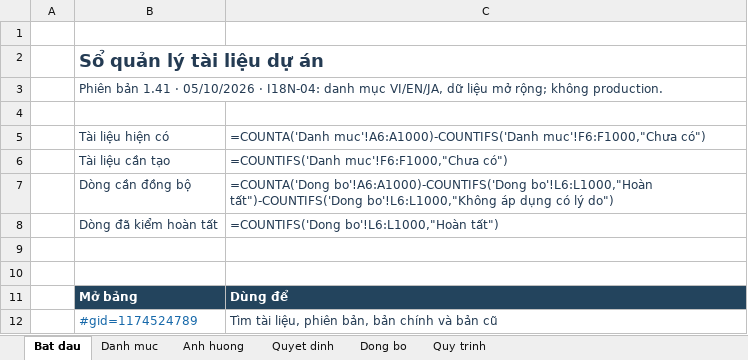
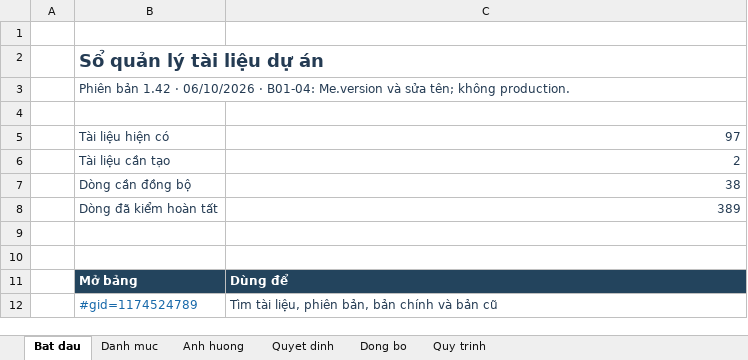
Before and after one commit to anhthaingd/dich-vu-quanh-ban, an Excel workbook: docs/project-control/So-quan-ly-tai-lieu.xlsx, sheet Bat dau, drawn as a sheet; only a part is shown; values as stored, in another font and other column widths than the file's, no borders; formulas without a stored value are shown as written; the diff names each change by its address in the sheet, - before the commit and + after, or states it on an @@ line.

Commit message:
feat(accounts): edit display name with version and retry protection

```diff
--- a/docs/project-control/So-quan-ly-tai-lieu.xlsx (sheet Bat dau)
+++ b/docs/project-control/So-quan-ly-tai-lieu.xlsx (sheet Bat dau)
-B3: Phiên bản 1.41 · 05/10/2026 · I18N-04: danh mục VI/EN/JA, dữ liệu mở rộng; không production.
+B3: Phiên bản 1.42 · 06/10/2026 · B01-04: Me.version và sửa tên; không production.
-C5: =COUNTA('Danh muc'!A6:A1000)-COUNTIFS('Danh muc'!F6:F1000,"Chưa có")
+C5: 97
-C6: =COUNTIFS('Danh muc'!F6:F1000,"Chưa có")
+C6: 2
-C7: =COUNTA('Dong bo'!A6:A1000)-COUNTIFS('Dong bo'!L6:L1000,"Hoàn tất")-COUNTIFS('Dong bo'!L6:L1000,"Không áp dụng có lý do")
+C7: 38
-C8: =COUNTIFS('Dong bo'!L6:L1000,"Hoàn tất")
+C8: 389
```
Also changed, not shown: sheet Dong bo, sheet Danh muc, sheet Quyet dinh, 57 other files.
